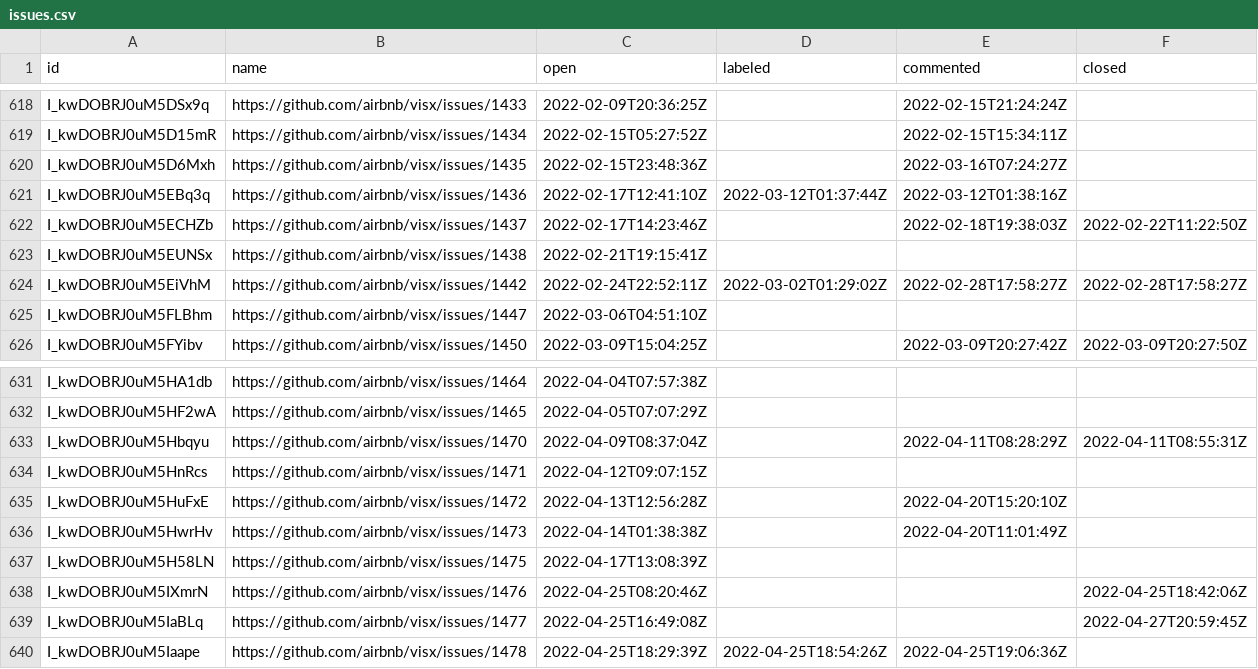
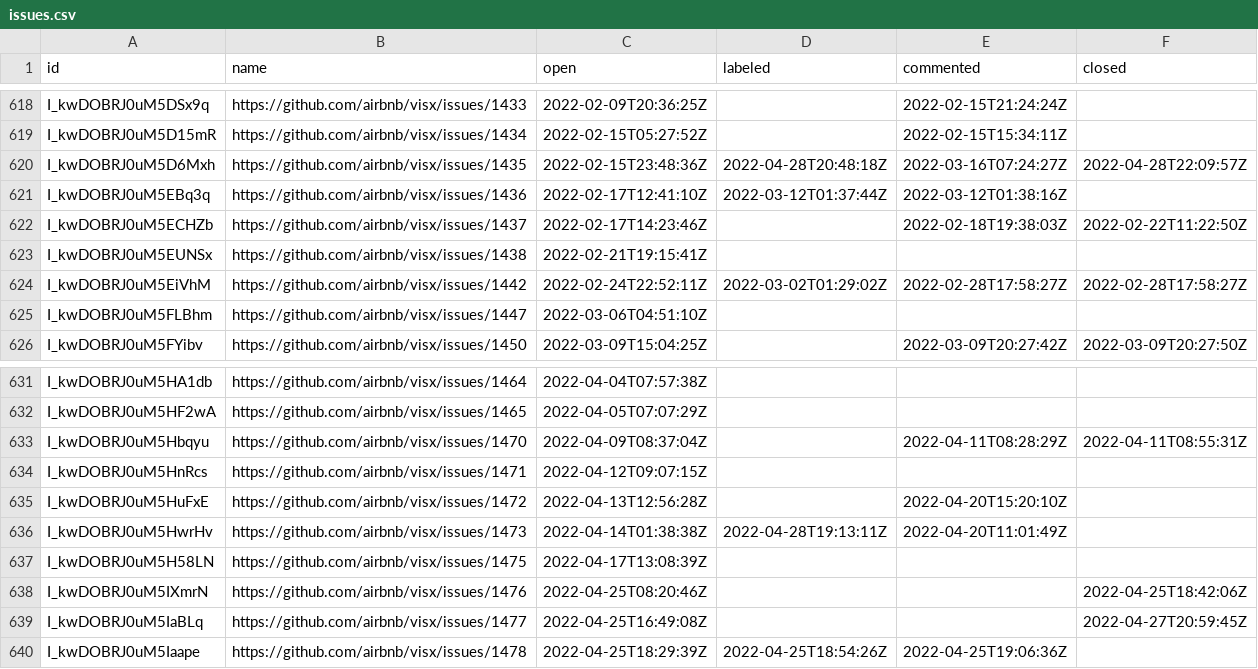
Before and after one commit to oselvar/oselvar-github-metrics, a CSV file: data/airbnb/visx/issues.csv, drawn as a sheet; only a part is shown, gaps mark what is left out.

```diff
--- a/data/airbnb/visx/issues.csv
+++ b/data/airbnb/visx/issues.csv
@@ -619,3 +619,3 @@ I_kwDOBRJ0uM5DSx9q,https://github.com/airbnb/visx/issues/1433,2022-02-09T20:36:2
 I_kwDOBRJ0uM5D15mR,https://github.com/airbnb/visx/issues/1434,2022-02-15T05:27:52Z,,2022-02-15T15:34:11Z,
-I_kwDOBRJ0uM5D6Mxh,https://github.com/airbnb/visx/issues/1435,2022-02-15T23:48:36Z,,2022-03-16T07:24:27Z,
+I_kwDOBRJ0uM5D6Mxh,https://github.com/airbnb/visx/issues/1435,2022-02-15T23:48:36Z,2022-04-28T20:48:18Z,2022-03-16T07:24:27Z,2022-04-28T22:09:57Z
 I_kwDOBRJ0uM5EBq3q,https://github.com/airbnb/visx/issues/1436,2022-02-17T12:41:10Z,2022-03-12T01:37:44Z,2022-03-12T01:38:16Z,
@@ -635,3 +635,3 @@ I_kwDOBRJ0uM5HnRcs,https://github.com/airbnb/visx/issues/1471,2022-04-12T09:07:1
 I_kwDOBRJ0uM5HuFxE,https://github.com/airbnb/visx/issues/1472,2022-04-13T12:56:28Z,,2022-04-20T15:20:10Z,
-I_kwDOBRJ0uM5HwrHv,https://github.com/airbnb/visx/issues/1473,2022-04-14T01:38:38Z,,2022-04-20T11:01:49Z,
+I_kwDOBRJ0uM5HwrHv,https://github.com/airbnb/visx/issues/1473,2022-04-14T01:38:38Z,2022-04-28T19:13:11Z,2022-04-20T11:01:49Z,
 I_kwDOBRJ0uM5H58LN,https://github.com/airbnb/visx/issues/1475,2022-04-17T13:08:39Z,,,
```
Also changed, not shown: data/airbnb/visx/pullRequests.csv, 4 other files.
